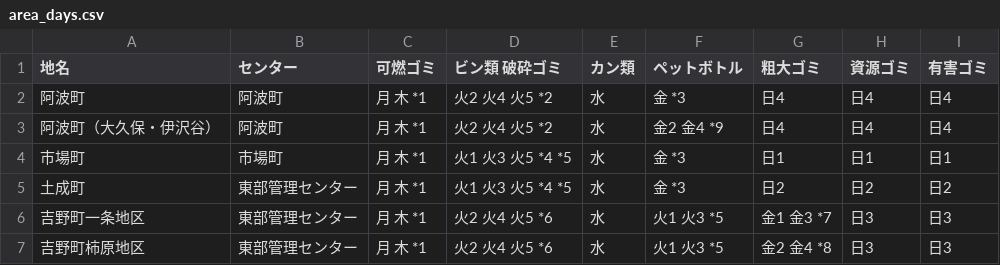
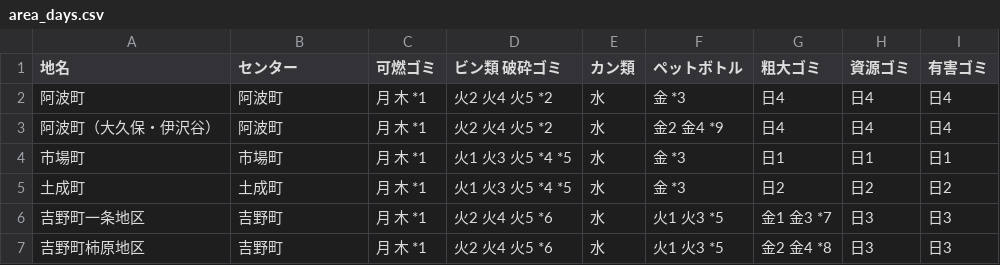
Before and after one commit to tokushima5374/awashi, a CSV file: data/area_days.csv, drawn as a sheet.

Commit message:
Update area_days.csv

```diff
--- a/data/area_days.csv
+++ b/data/area_days.csv
@@ -4,4 +4,4 @@
 市場町,市場町,月 木 *1,火1 火3 火5 *4 *5,水,金 *3,日1,日1,日1
-土成町,東部管理センター,月 木 *1,火1 火3 火5 *4 *5,水,金 *3,日2,日2,日2
-吉野町一条地区,東部管理センター,月 木 *1,火2 火4 火5 *6,水,火1 火3 *5,金1 金3 *7,日3,日3
-吉野町柿原地区,東部管理センター,月 木 *1,火2 火4 火5 *6,水,火1 火3 *5,金2 金4 *8,日3,日3
+土成町,土成町,月 木 *1,火1 火3 火5 *4 *5,水,金 *3,日2,日2,日2
+吉野町一条地区,吉野町,月 木 *1,火2 火4 火5 *6,水,火1 火3 *5,金1 金3 *7,日3,日3
+吉野町柿原地区,吉野町,月 木 *1,火2 火4 火5 *6,水,火1 火3 *5,金2 金4 *8,日3,日3
```
